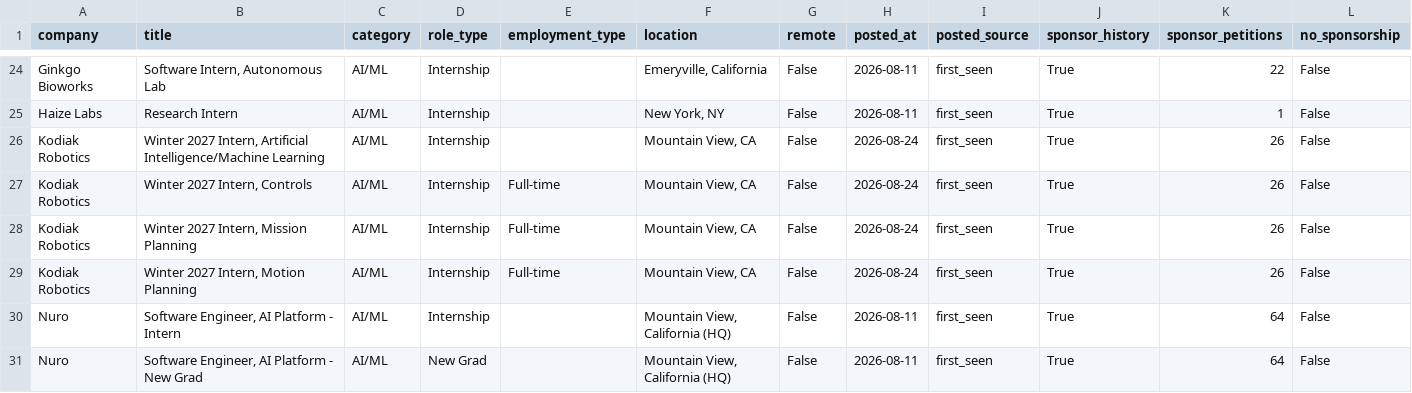
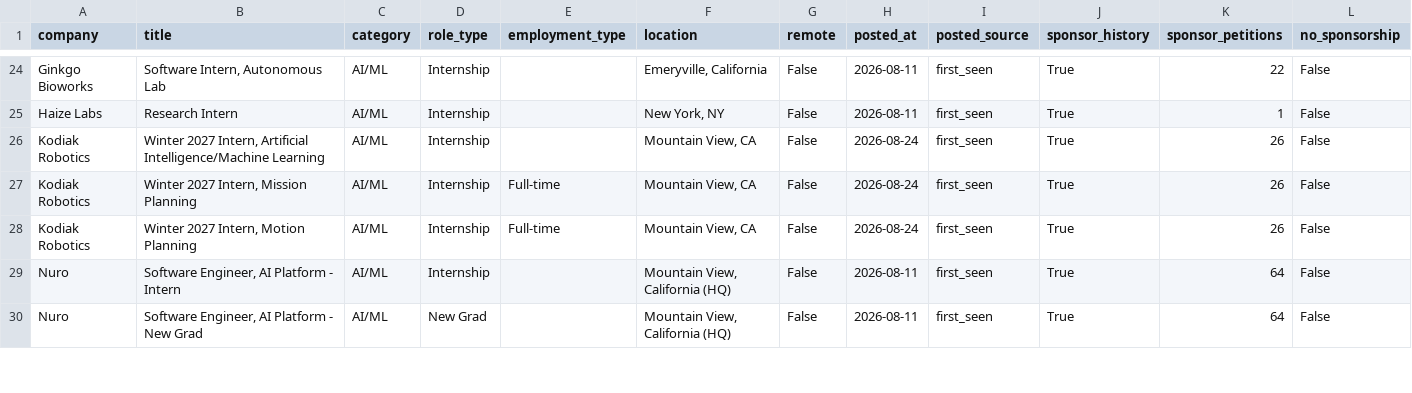
Before and after one commit to vamsiyanamadala/cyber-ai-internships, a CSV file: data/internships.csv, drawn as a sheet; only a part is shown, gaps mark what is left out; rows hold the shown columns only; the diff names each change by its address in the sheet, - before the commit and + after, or states it on an @@ line.

```diff
--- a/data/internships.csv
+++ b/data/internships.csv
-row 27: Kodiak Robotics | Winter 2027 Intern, Controls | AI/ML | Internship | Full-time | Mountain View, CA | False | 2026-08-24 | first_seen | True | 26 | False
```
Also changed, not shown: 5 other files.
